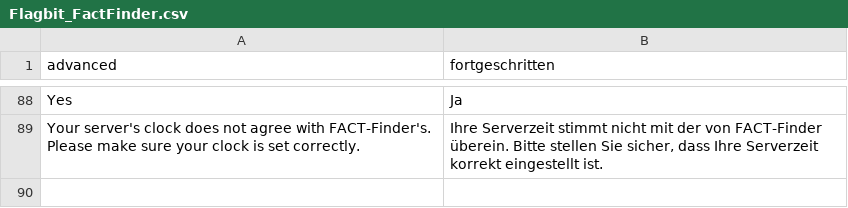
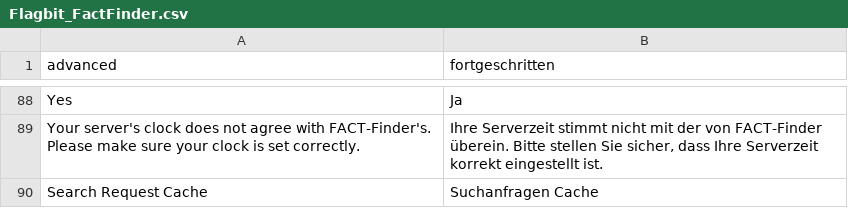
Before and after one commit to flagbit/Magento-FACTFinder, a CSV file: src/app/locale/de_DE/Flagbit_FactFinder.csv, drawn as a sheet; only a part is shown, gaps mark what is left out.

Commit message:
fixed #26 removed browser side caching and implemented own magento cache for factfinder requests

```diff
--- a/src/app/locale/de_DE/Flagbit_FactFinder.csv
+++ b/src/app/locale/de_DE/Flagbit_FactFinder.csv
@@ -89 +89,2 @@
 "Your server's clock does not agree with FACT-Finder's. Please make sure your clock is set correctly.", "Ihre Serverzeit stimmt nicht mit der von FACT-Finder überein. Bitte stellen Sie sicher, dass Ihre Serverzeit korrekt eingestellt ist."
+"Search Request Cache","Suchanfragen Cache"
```
Also changed, not shown: 3 other files.
